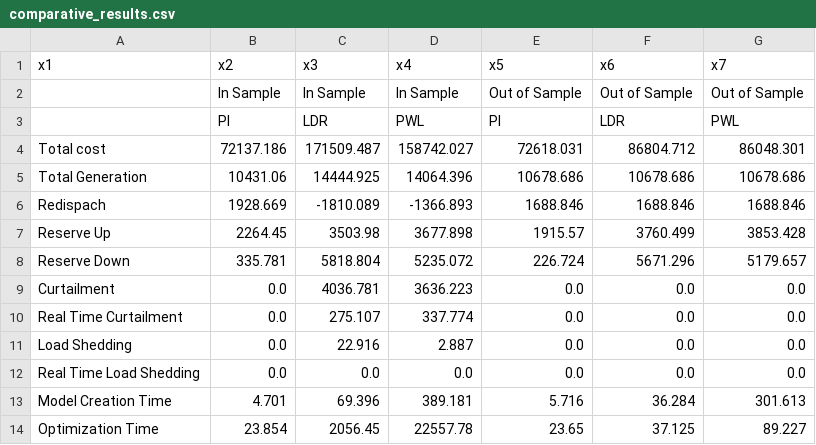
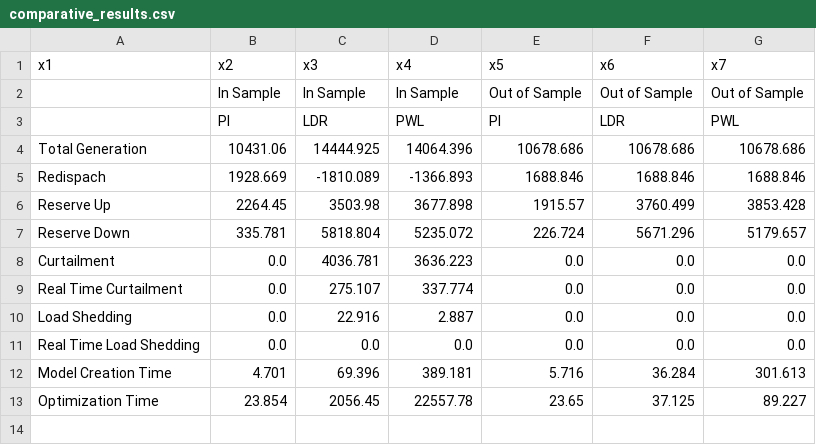
Before and after one commit to MathNog/MLOptFinalProject, a CSV file: presentation/comparative_results.csv, drawn as a sheet; the diff names each change by its address in the sheet, - before the commit and + after, or states it on an @@ line.

```diff
--- a/presentation/comparative_results.csv
+++ b/presentation/comparative_results.csv
-row 4: Total cost | 72137.186 | 171509.487 | 158742.027 | 72618.031 | 86804.712 | 86048.301
```
Also changed, not shown: 3 other files.
